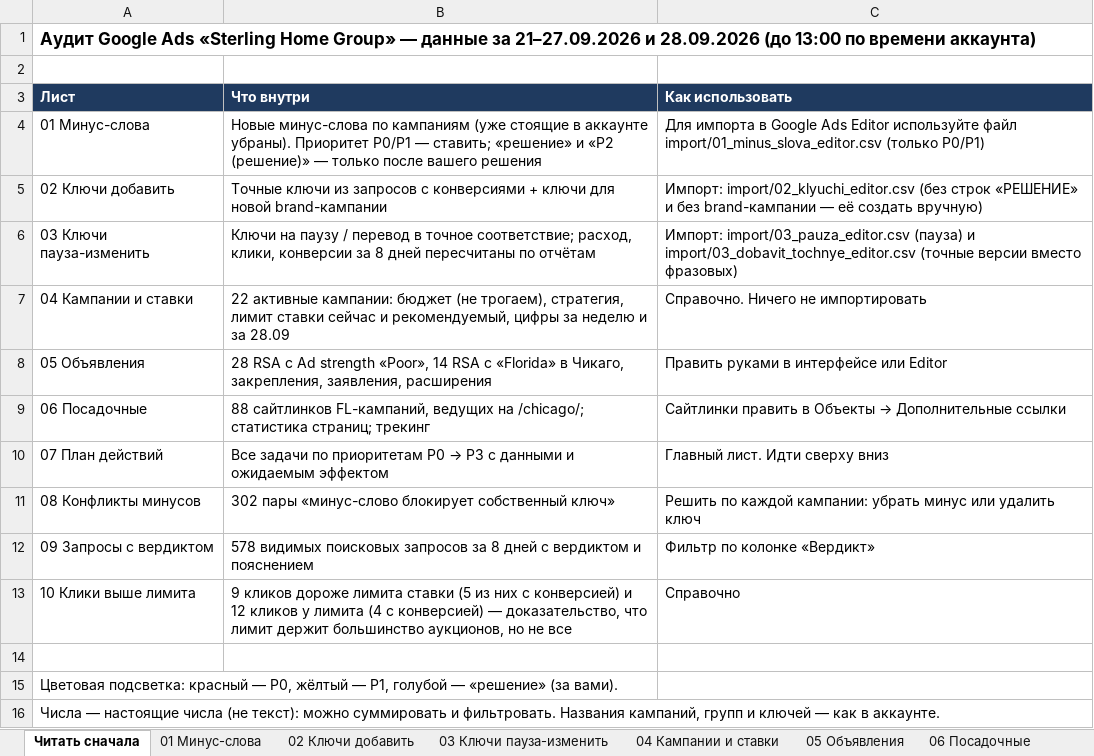
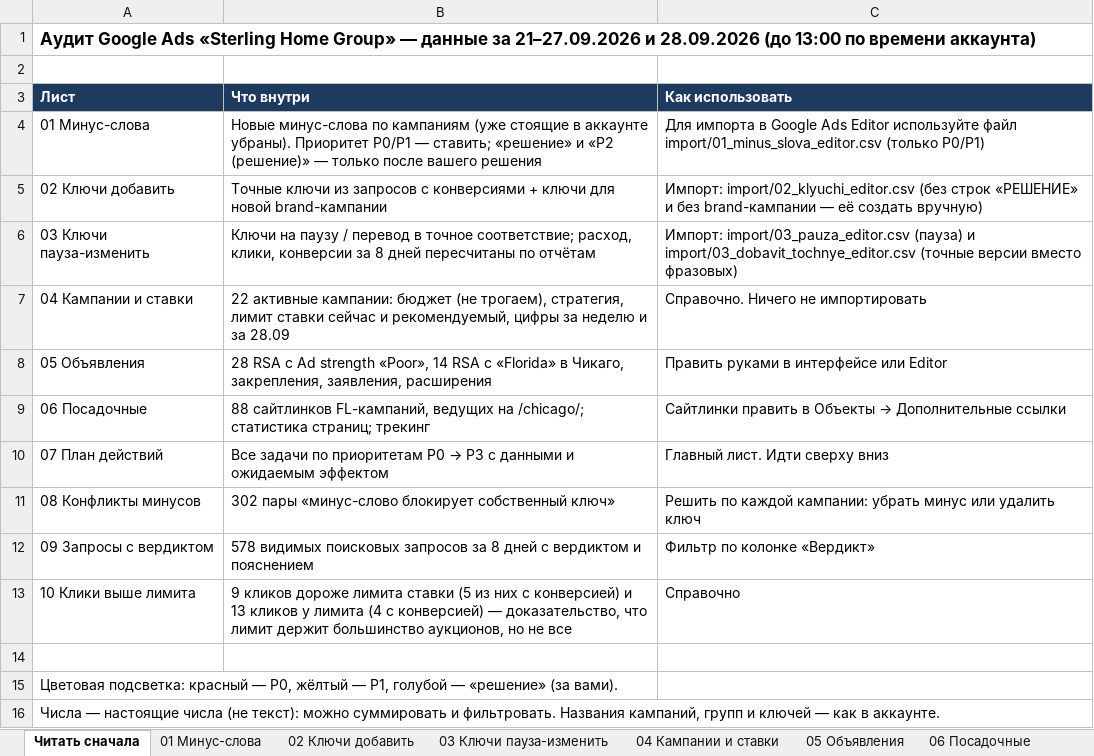
Before and after one commit to sshahmax/Max, an Excel workbook: google-ads-audit-2026-09-28/Sterling_Ads_Audit_2026-09-28.xlsx, sheet Читать сначала, drawn as a sheet; values as stored, in another font and other column widths than the file's, no borders; the diff names each change by its address in the sheet, - before the commit and + after, or states it on an @@ line.

```diff
--- a/google-ads-audit-2026-09-28/Sterling_Ads_Audit_2026-09-28.xlsx (sheet Читать сначала)
+++ b/google-ads-audit-2026-09-28/Sterling_Ads_Audit_2026-09-28.xlsx (sheet Читать сначала)
-B13 (Что внутри): …конверсией) и 12 кликов у…
+B13 (Что внутри): …конверсией) и 13 кликов у…
```
